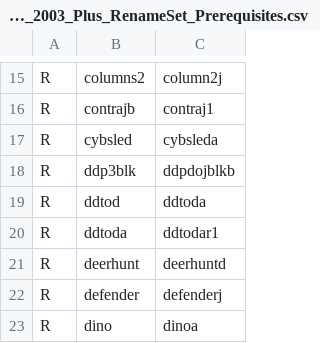
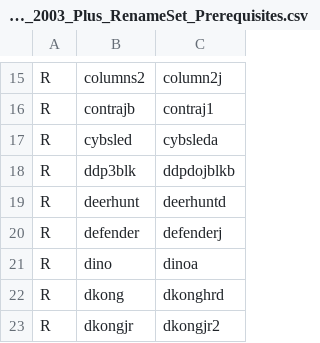
Before and after one commit to franklesniak/ROMSorter, a CSV file: MAME_2003_Plus_RenameSet_Prerequisites.csv, drawn as a sheet; only a part is shown, gaps mark what is left out; the shorter side is filled out with more unchanged rows.

Commit message:
Fix ddtod

```diff
--- a/MAME_2003_Plus_RenameSet_Prerequisites.csv
+++ b/MAME_2003_Plus_RenameSet_Prerequisites.csv
@@ -18,4 +18,2 @@ R,cybsled,cybsleda
 R,ddp3blk,ddpdojblkb
-R,ddtod,ddtoda
-R,ddtoda,ddtodar1
 R,deerhunt,deerhuntd
```
Also changed, not shown: MAME_2003_Plus_RenameSet_Exclusions.csv.
